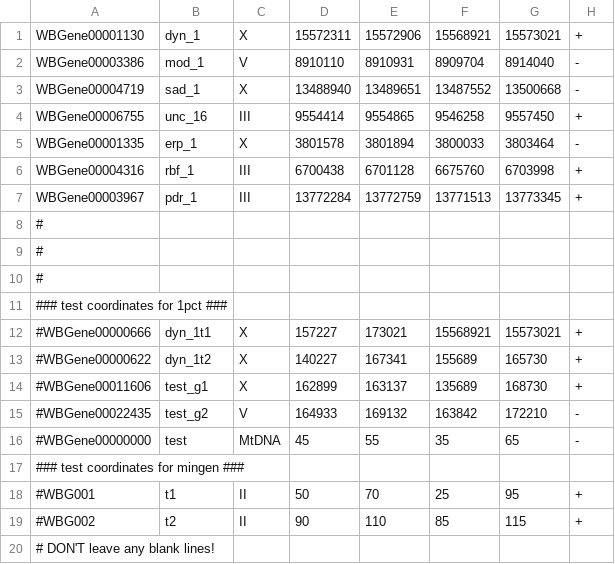
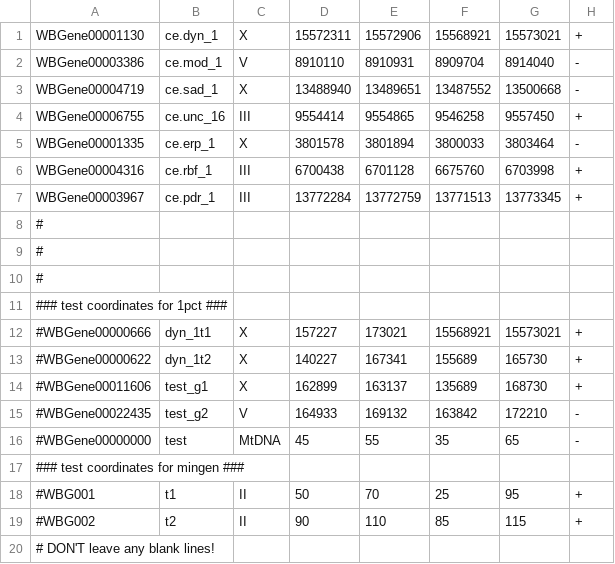
Before and after one commit to KorfLab/isoforms, a CSV file: APCanalysis/difalt/genes_of_interest.csv, drawn as a sheet.

```diff
--- a/APCanalysis/difalt/genes_of_interest.csv
+++ b/APCanalysis/difalt/genes_of_interest.csv
@@ -1,8 +1,8 @@
-WBGene00001130,dyn_1,X,15572311,15572906,15568921,15573021,+
-WBGene00003386,mod_1,V,8910110,8910931,8909704,8914040,-
-WBGene00004719,sad_1,X,13488940,13489651,13487552,13500668,-
-WBGene00006755,unc_16,III,9554414,9554865,9546258,9557450,+
-WBGene00001335,erp_1,X,3801578,3801894,3800033,3803464,-
-WBGene00004316,rbf_1,III,6700438,6701128,6675760,6703998,+
-WBGene00003967,pdr_1,III,13772284,13772759,13771513,13773345,+
+WBGene00001130,ce.dyn_1,X,15572311,15572906,15568921,15573021,+
+WBGene00003386,ce.mod_1,V,8910110,8910931,8909704,8914040,-
+WBGene00004719,ce.sad_1,X,13488940,13489651,13487552,13500668,-
+WBGene00006755,ce.unc_16,III,9554414,9554865,9546258,9557450,+
+WBGene00001335,ce.erp_1,X,3801578,3801894,3800033,3803464,-
+WBGene00004316,ce.rbf_1,III,6700438,6701128,6675760,6703998,+
+WBGene00003967,ce.pdr_1,III,13772284,13772759,13771513,13773345,+
 #
```
Also changed, not shown: 43 other files.
